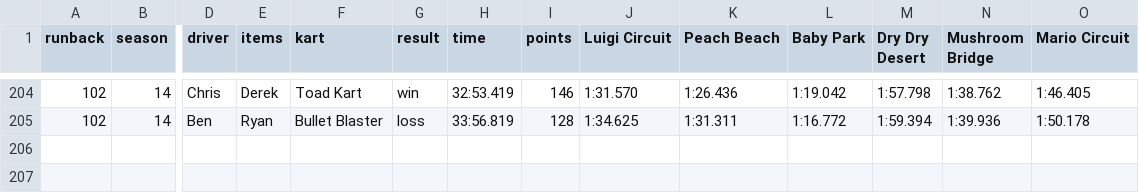
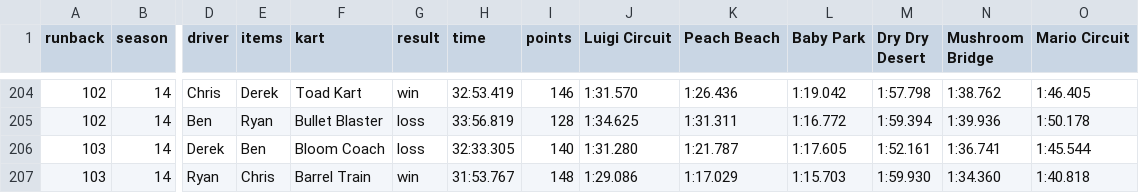
Before and after one commit to Yhprum/Mario-Kart-Runbacks, a CSV file: src/data/runbacks.csv, drawn as a sheet; only a part is shown, gaps mark what is left out; rows hold the shown columns only; the diff names each change by its address in the sheet, - before the commit and + after, or states it on an @@ line.

Commit message:
new runback

```diff
--- a/src/data/runbacks.csv
+++ b/src/data/runbacks.csv
+row 206: 103 | 14 | Derek | Ben | Bloom Coach | loss | 32:33.305 | 140 | 1:31.280 | 1:21.787 | 1:17.605 | 1:52.161 | 1:36.741 | 1:45.544
+row 207: 103 | 14 | Ryan | Chris | Barrel Train | win | 31:53.767 | 148 | 1:29.086 | 1:17.029 | 1:15.703 | 1:59.930 | 1:34.360 | 1:40.818
```
Also changed, not shown: 1 other file.
